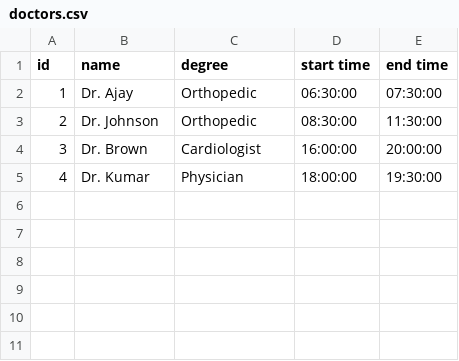
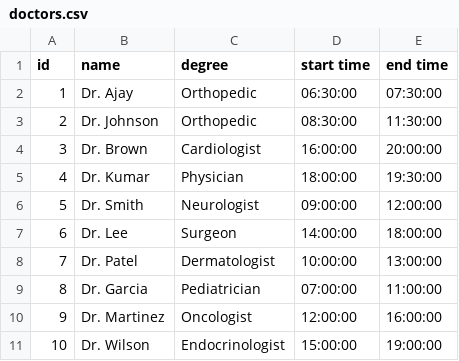
Before and after one commit to am-casper/AI-Agent-Hackathon, a CSV file: doctors.csv, drawn as a sheet; the diff names each change by its address in the sheet, - before the commit and + after, or states it on an @@ line.

```diff
--- a/doctors.csv
+++ b/doctors.csv
+row 6: 5 | Dr. Smith | Neurologist | 09:00:00 | 12:00:00
+row 7: 6 | Dr. Lee | Surgeon | 14:00:00 | 18:00:00
+row 8: 7 | Dr. Patel | Dermatologist | 10:00:00 | 13:00:00
+row 9: 8 | Dr. Garcia | Pediatrician | 07:00:00 | 11:00:00
+row 10: 9 | Dr. Martinez | Oncologist | 12:00:00 | 16:00:00
+row 11: 10 | Dr. Wilson | Endocrinologist | 15:00:00 | 19:00:00
```
Also changed, not shown: 4 other files.
